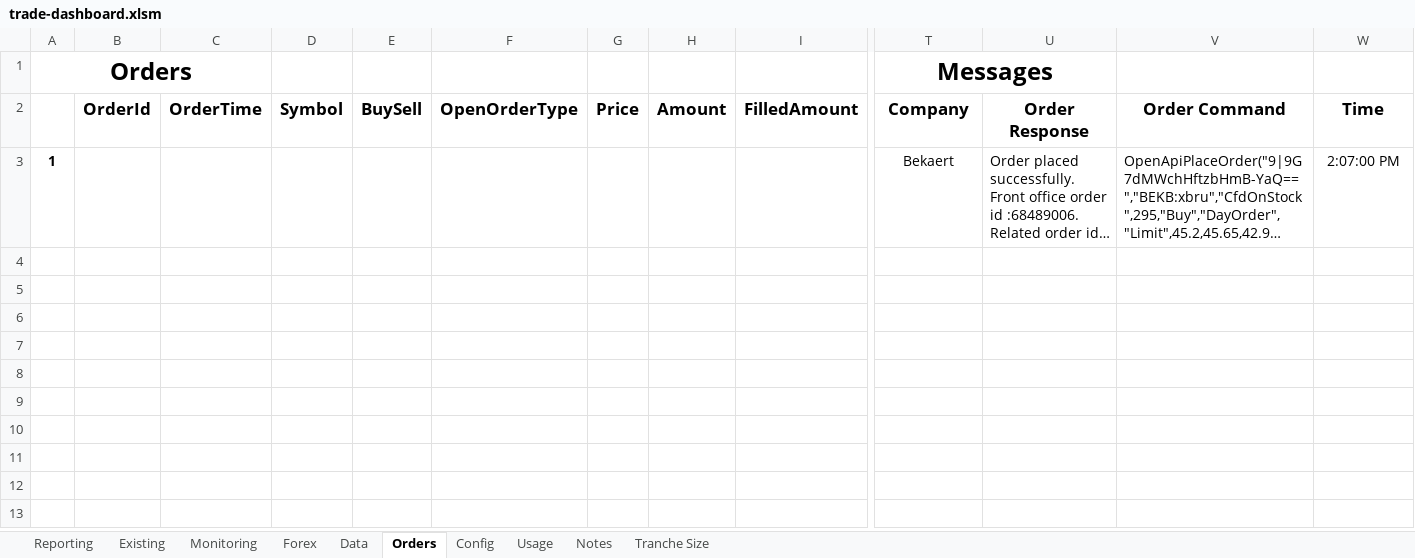
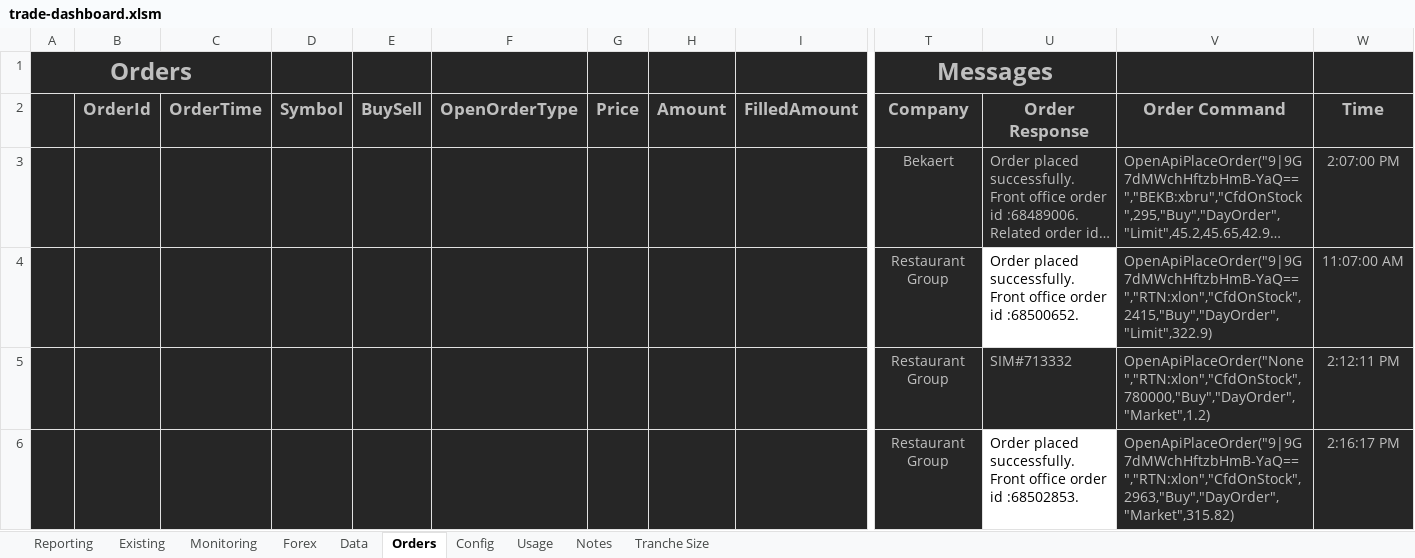
Before and after one commit to jner14/trade-automator, an Excel workbook: trade-dashboard.xlsm, sheet Orders, drawn as a sheet; only a part is shown, gaps mark what is left out; long unchanged cells end in …; values as stored, in another font and other column widths than the file's, no borders; rows hold the shown columns only; ↵ is a line break in a cell; the diff covers the shown part only; the diff names each change by its address in the sheet, - before the commit and + after, or states it on an @@ line.

Commit message:
Added manual order window using pyqt5 Added ability to update existing sheet with details from reporting Added net_lbls for net positions, renamed FieldLabels to rep_lbls Fixed bug where close previous to reporting day did not account for weekends Fixed bug where get_net_existing did not grab esignal tickers

```diff
--- a/trade-dashboard.xlsm (sheet Orders)
+++ b/trade-dashboard.xlsm (sheet Orders)
-A1:W3 fill: none
+A1:W3 fill: #262626
-A1 text colour: black
+A1 text colour: #BFBFBF
-T1 text colour: black
+T1 text colour: #BFBFBF
-B2:I2 text colour: black
+B2:I2 text colour: #BFBFBF
-T2:W3 text colour: black
+T2:W3 text colour: #BFBFBF
-A3: 1
+A3: (empty)
+row 4:  |  |  |  |  |  |  |  |  | Restaurant Group | Order placed successfully. ↵ Front office order id :68500652. | OpenApiPlaceOrder("9|9G7dMWchHftzbHmB-YaQ==","RTN:xlon","CfdOnStock",2415,"Buy","DayOrder","Limit",322.9) | 11:07:00 AM
+row 5:  |  |  |  |  |  |  |  |  | Restaurant Group | SIM#713332 | OpenApiPlaceOrder("None","RTN:xlon","CfdOnStock",780000,"Buy","DayOrder","Market",1.2) | 2:12:11 PM
+row 6:  |  |  |  |  |  |  |  |  | Restaurant Group | Order placed successfully. ↵ Front office order id :68502853. | OpenApiPlaceOrder("9|9G7dMWchHftzbHmB-YaQ==","RTN:xlon","CfdOnStock",2963,"Buy","DayOrder","Market",315.82) | 2:16:17 PM
```
Also changed, not shown: 6 added rows and cell formats elsewhere in this sheet, sheet Data, sheet Existing, sheet Reporting, sheet Tranche Size, sheet Forex, sheet Notes, 3 more sheets, formulas that keep their value, hidden cells, 4 other files.
